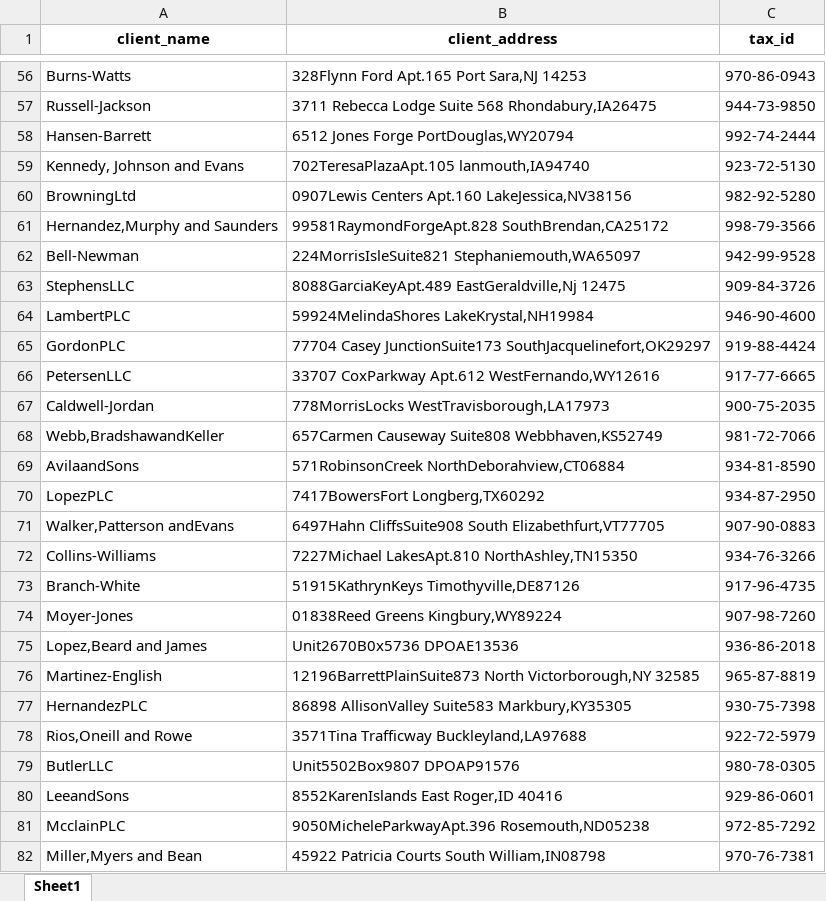
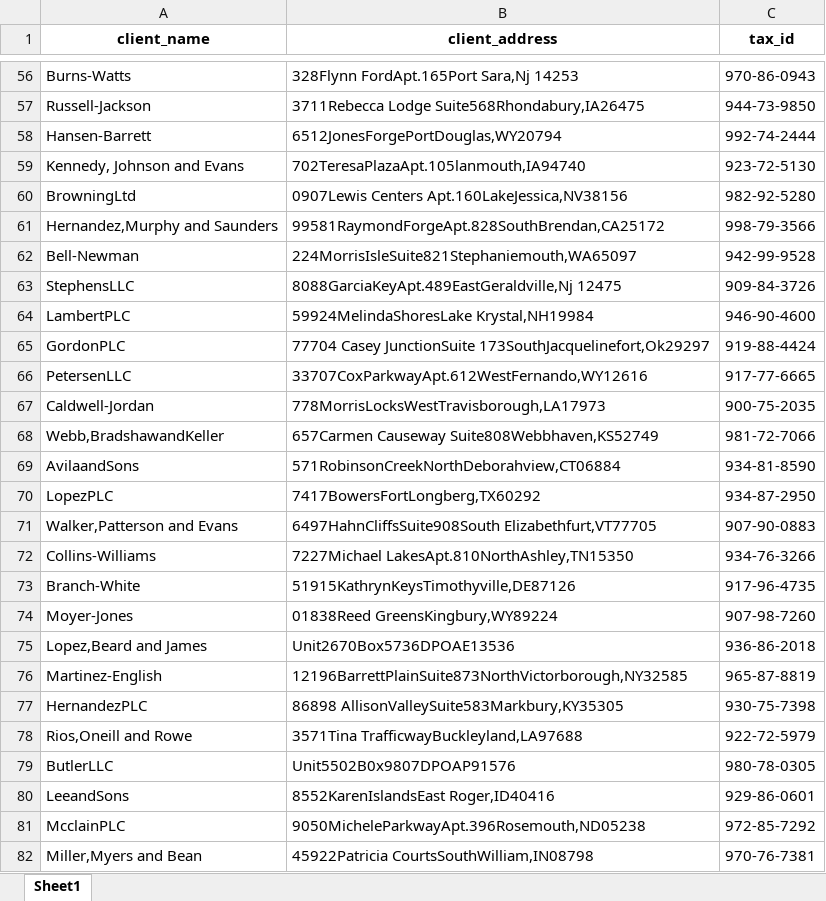
Before and after one commit to vivekpatel99/invoice-data-extraction-using-ocr, an Excel workbook: output/final_result.xlsx, sheet Sheet1, drawn as a sheet; only a part is shown, gaps mark what is left out; values as stored, in another font and other column widths than the file's, no borders; the diff covers the shown part only; the diff names each change by its address in the sheet, - before the commit and + after, or states it on an @@ line.

```diff
--- a/output/final_result.xlsx (sheet Sheet1)
+++ b/output/final_result.xlsx (sheet Sheet1)
-B56 (client_address): 328Flynn Ford Apt.165 Port Sara,NJ 14253
+B56 (client_address): 328Flynn FordApt.165Port Sara,Nj 14253
-B57 (client_address): 3711 Rebecca Lodge Suite 568 Rhondabury,IA26475
+B57 (client_address): 3711Rebecca Lodge Suite568Rhondabury,IA26475
-B58 (client_address): 6512 Jones Forge PortDouglas,WY20794
+B58 (client_address): 6512JonesForgePortDouglas,WY20794
-B59 (client_address): 702TeresaPlazaApt.105 lanmouth,IA94740
+B59 (client_address): 702TeresaPlazaApt.105lanmouth,IA94740
-B60 (client_address): 0907Lewis Centers Apt.160 LakeJessica,NV38156
+B60 (client_address): 0907Lewis Centers Apt.160LakeJessica,NV38156
-B61 (client_address): 99581RaymondForgeApt.828 SouthBrendan,CA25172
+B61 (client_address): 99581RaymondForgeApt.828SouthBrendan,CA25172
-B62 (client_address): 224MorrisIsleSuite821 Stephaniemouth,WA65097
+B62 (client_address): 224MorrisIsleSuite821Stephaniemouth,WA65097
-B63 (client_address): 8088GarciaKeyApt.489 EastGeraldville,Nj 12475
+B63 (client_address): 8088GarciaKeyApt.489EastGeraldville,Nj 12475
-B64 (client_address): 59924MelindaShores LakeKrystal,NH19984
+B64 (client_address): 59924MelindaShoresLake Krystal,NH19984
-B65 (client_address): 77704 Casey JunctionSuite173 SouthJacquelinefort,OK29297
+B65 (client_address): 77704 Casey JunctionSuite 173SouthJacquelinefort,Ok29297
-B66 (client_address): 33707 CoxParkway Apt.612 WestFernando,WY12616
+B66 (client_address): 33707CoxParkwayApt.612WestFernando,WY12616
-B67 (client_address): 778MorrisLocks WestTravisborough,LA17973
+B67 (client_address): 778MorrisLocksWestTravisborough,LA17973
-B68 (client_address): 657Carmen Causeway Suite808 Webbhaven,KS52749
+B68 (client_address): 657Carmen Causeway Suite808Webbhaven,KS52749
-B69 (client_address): 571RobinsonCreek NorthDeborahview,CT06884
+B69 (client_address): 571RobinsonCreekNorthDeborahview,CT06884
-B70 (client_address): 7417BowersFort Longberg,TX60292
+B70 (client_address): 7417BowersFortLongberg,TX60292
-A71 (client_name): Walker,Patterson andEvans
+A71 (client_name): Walker,Patterson and Evans
-B71 (client_address): 6497Hahn CliffsSuite908 South Elizabethfurt,VT77705
+B71 (client_address): 6497HahnCliffsSuite908South Elizabethfurt,VT77705
-B72 (client_address): 7227Michael LakesApt.810 NorthAshley,TN15350
+B72 (client_address): 7227Michael LakesApt.810NorthAshley,TN15350
-B73 (client_address): 51915KathrynKeys Timothyville,DE87126
+B73 (client_address): 51915KathrynKeysTimothyville,DE87126
-B74 (client_address): 01838Reed Greens Kingbury,WY89224
+B74 (client_address): 01838Reed GreensKingbury,WY89224
-B75 (client_address): Unit2670B0x5736 DPOAE13536
+B75 (client_address): Unit2670Box5736DPOAE13536
-B76 (client_address): 12196BarrettPlainSuite873 North Victorborough,NY 32585
+B76 (client_address): 12196BarrettPlainSuite873NorthVictorborough,NY32585
-B77 (client_address): 86898 AllisonValley Suite583 Markbury,KY35305
+B77 (client_address): 86898 AllisonValleySuite583Markbury,KY35305
-B78 (client_address): 3571Tina Trafficway Buckleyland,LA97688
+B78 (client_address): 3571Tina TrafficwayBuckleyland,LA97688
-B79 (client_address): Unit5502Box9807 DPOAP91576
+B79 (client_address): Unit5502B0x9807DPOAP91576
-B80 (client_address): 8552KarenIslands East Roger,ID 40416
+B80 (client_address): 8552KarenIslandsEast Roger,ID40416
-B81 (client_address): 9050MicheleParkwayApt.396 Rosemouth,ND05238
+B81 (client_address): 9050MicheleParkwayApt.396Rosemouth,ND05238
-B82 (client_address): 45922 Patricia Courts South William,IN08798
+B82 (client_address): 45922Patricia CourtsSouthWilliam,IN08798
```
Also changed, not shown: 516 edited cells elsewhere in this sheet, 2 other files.
